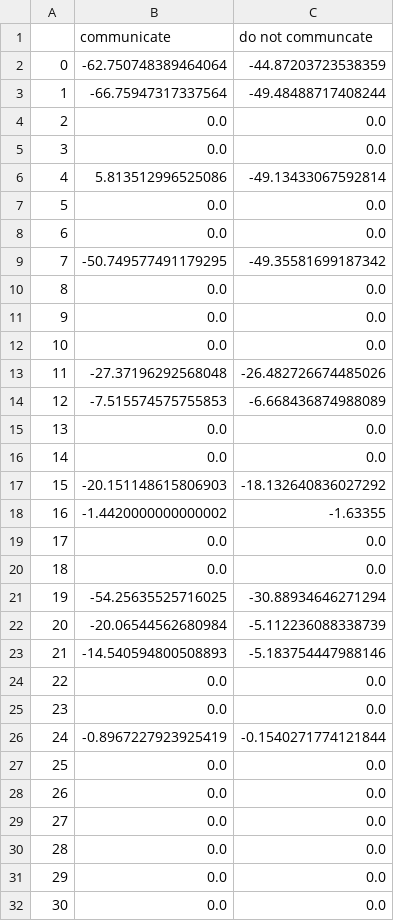
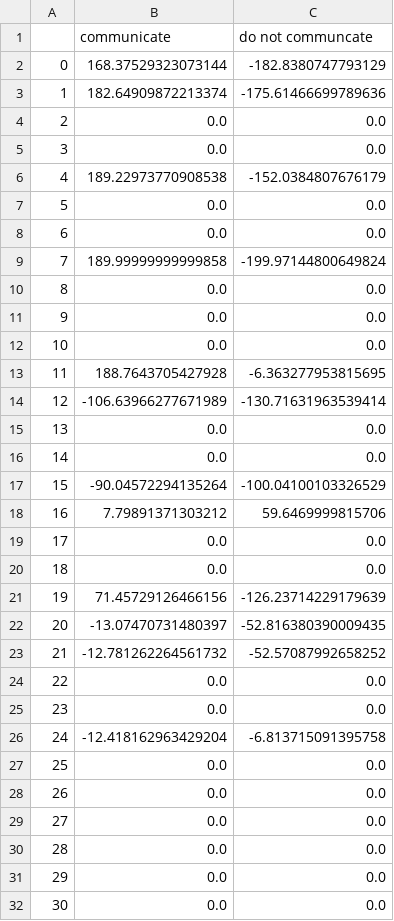
Before and after one commit to Mojitoapplemint/IQL-for-Decentralized-Communication-and-Control, a CSV file: even_more_complex_problem/demo_q2_table.csv, drawn as a sheet; only a part is shown; the diff covers the shown part only.

```diff
--- a/even_more_complex_problem/demo_q2_table.csv
+++ b/even_more_complex_problem/demo_q2_table.csv
@@ -1,10 +1,10 @@
 ,communicate,do not communcate
-0,-62.750748389464064,-44.87203723538359
-1,-66.75947317337564,-49.48488717408244
+0,168.37529323073144,-182.8380747793129
+1,182.64909872213374,-175.61466699789636
 2,0.0,0.0
 3,0.0,0.0
-4,5.813512996525086,-49.13433067592814
+4,189.22973770908538,-152.0384807676179
 5,0.0,0.0
 6,0.0,0.0
-7,-50.749577491179295,-49.35581699187342
+7,189.99999999999858,-199.97144800649824
 8,0.0,0.0
@@ -12,16 +12,16 @@
 10,0.0,0.0
-11,-27.37196292568048,-26.482726674485026
-12,-7.515574575755853,-6.668436874988089
+11,188.7643705427928,-6.363277953815695
+12,-106.63966277671989,-130.71631963539414
 13,0.0,0.0
 14,0.0,0.0
-15,-20.151148615806903,-18.132640836027292
-16,-1.4420000000000002,-1.63355
+15,-90.04572294135264,-100.04100103326529
+16,7.79891371303212,59.6469999815706
 17,0.0,0.0
 18,0.0,0.0
-19,-54.25635525716025,-30.88934646271294
-20,-20.06544562680984,-5.112236088338739
-21,-14.540594800508893,-5.183754447988146
+19,71.45729126466156,-126.23714229179639
+20,-13.07470731480397,-52.816380390009435
+21,-12.781262264561732,-52.57087992658252
 22,0.0,0.0
 23,0.0,0.0
-24,-0.8967227923925419,-0.1540271774121844
+24,-12.418162963429204,-6.813715091395758
 25,0.0,0.0
```
Also changed, not shown: 59 edited cells elsewhere in this file, even_more_complex_problem/demo_q1_table.csv, 8 other files.
